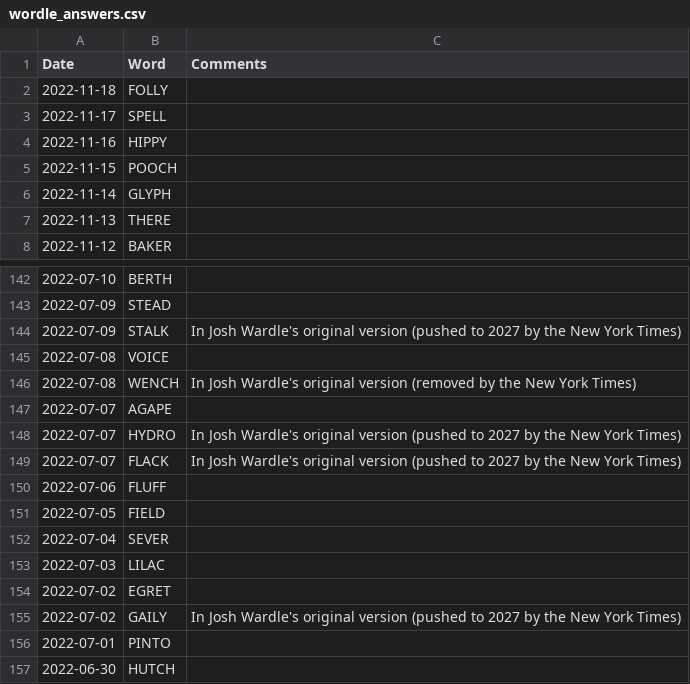
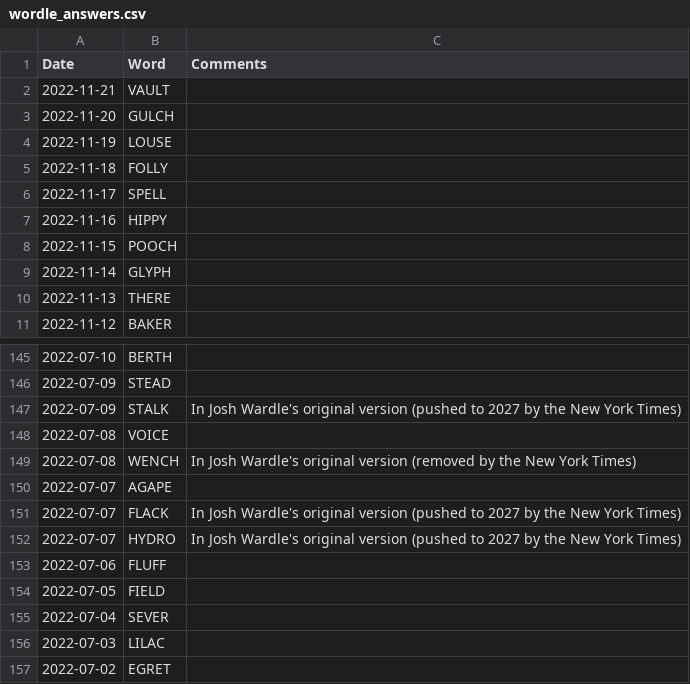
Before and after one commit to mdahlman/wordle, a CSV file: docs/_data/wordle_answers.csv, drawn as a sheet; only a part is shown, gaps mark what is left out; the shorter side is filled out with more unchanged rows.

Commit message:
answers through 2022-11-21

```diff
--- a/docs/_data/wordle_answers.csv
+++ b/docs/_data/wordle_answers.csv
@@ -1,2 +1,5 @@
 Date,Word,Comments
+2022-11-21,VAULT,
+2022-11-20,GULCH,
+2022-11-19,LOUSE,
 2022-11-18,FOLLY,
@@ -147,4 +150,4 @@ Date,Word,Comments
 2022-07-07,AGAPE,
+2022-07-07,FLACK,In Josh Wardle's original version (pushed to 2027 by the New York Times)
 2022-07-07,HYDRO,In Josh Wardle's original version (pushed to 2027 by the New York Times)
-2022-07-07,FLACK,In Josh Wardle's original version (pushed to 2027 by the New York Times)
 2022-07-06,FLUFF,
```
